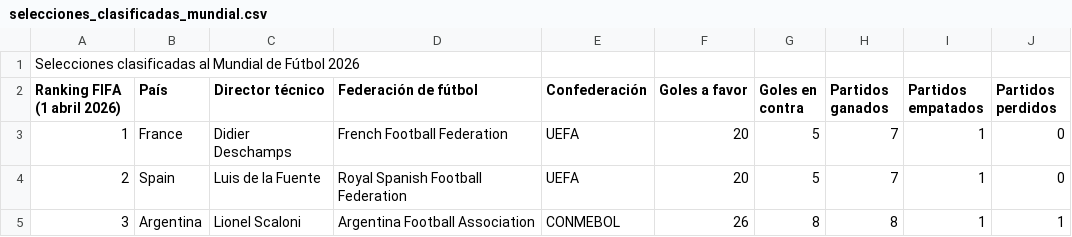
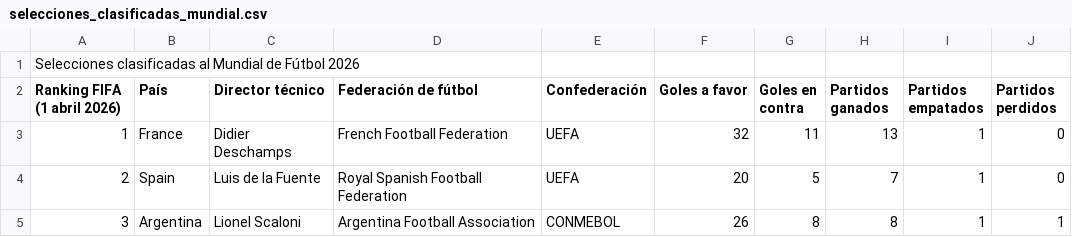
Before and after one commit to Jsolarte8/Desafio2-Prueba, a CSV file: selecciones_clasificadas_mundial.csv, drawn as a sheet; only a part is shown.

```diff
--- a/selecciones_clasificadas_mundial.csv
+++ b/selecciones_clasificadas_mundial.csv
@@ -2,3 +2,3 @@
 Ranking FIFA (1 abril 2026);País;Director técnico;Federación de fútbol;Confederación;Goles a favor;Goles en contra;Partidos ganados;Partidos empatados;Partidos perdidos
-1;France;Didier Deschamps;French Football Federation;UEFA;20;5;7;1;0
+1;France;Didier Deschamps;French Football Federation;UEFA;32;11;13;1;0
 2;Spain;Luis de la Fuente;Royal Spanish Football Federation;UEFA;20;5;7;1;0
```
Also changed, not shown: 34 other files.
